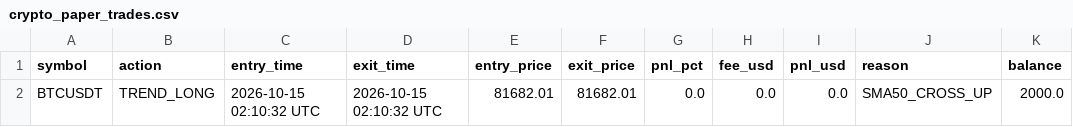
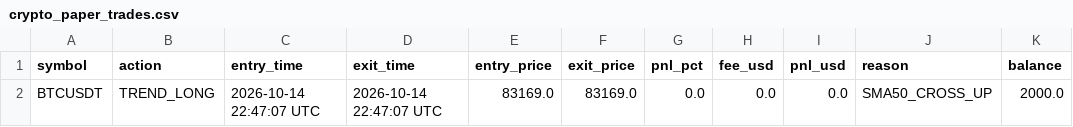
Before and after one commit to thokfoot/crypto-orderblock-bot, a CSV file: data/crypto_paper_trades.csv, drawn as a sheet.

```diff
--- a/data/crypto_paper_trades.csv
+++ b/data/crypto_paper_trades.csv
@@ -1,2 +1,2 @@
 symbol,action,entry_time,exit_time,entry_price,exit_price,pnl_pct,fee_usd,pnl_usd,reason,balance
-BTCUSDT,TREND_LONG,2026-10-15 02:10:32 UTC,2026-10-15 02:10:32 UTC,81682.01,81682.01,0.0,0.0,0.0,SMA50_CROSS_UP,2000.0
+BTCUSDT,TREND_LONG,2026-10-14 22:47:07 UTC,2026-10-14 22:47:07 UTC,83169.0,83169.0,0.0,0.0,0.0,SMA50_CROSS_UP,2000.0
```
Also changed, not shown: 2 other files.
